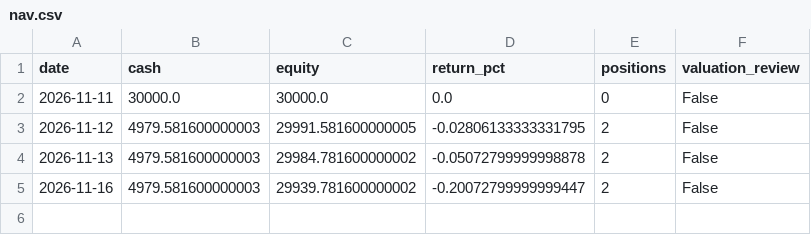
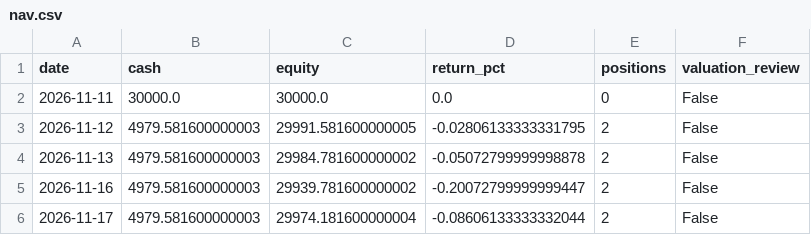
Before and after one commit to Bowen389/s9-duoyinzi, a CSV file: paper/DUAL55/nav.csv, drawn as a sheet; the diff names each change by its address in the sheet, - before the commit and + after, or states it on an @@ line.

```diff
--- a/paper/DUAL55/nav.csv
+++ b/paper/DUAL55/nav.csv
+row 6: 2026-11-17 | 4979.581600000003 | 29974.181600000004 | -0.08606133333332044 | 2 | False
```
Also changed, not shown: paper/B0/nav.csv, paper/K3/nav.csv, 29 other files.
